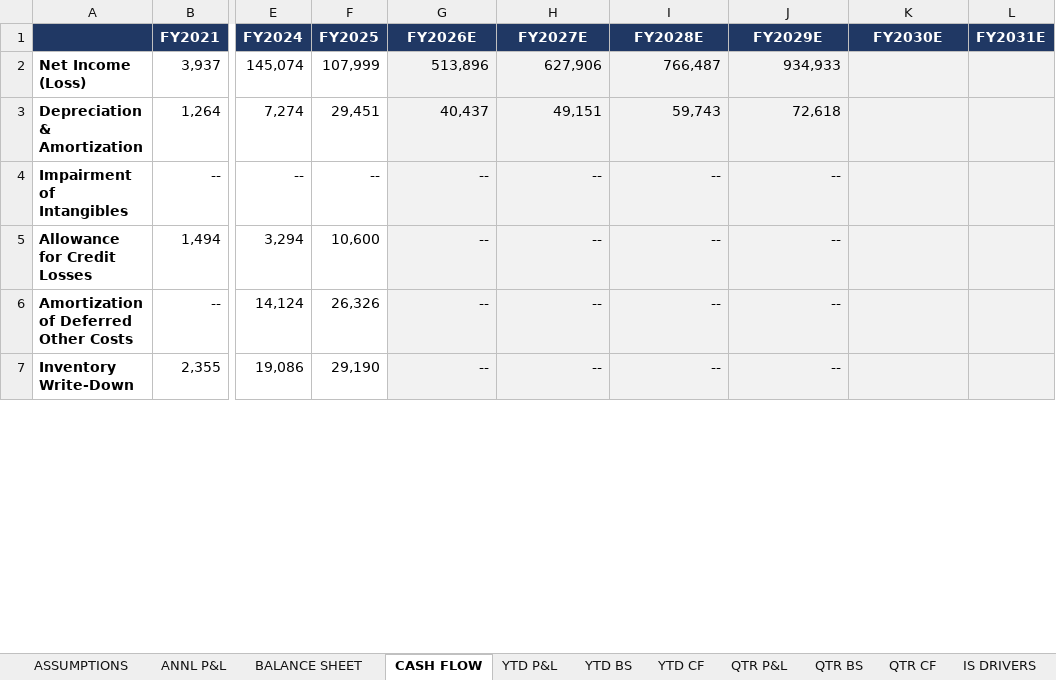
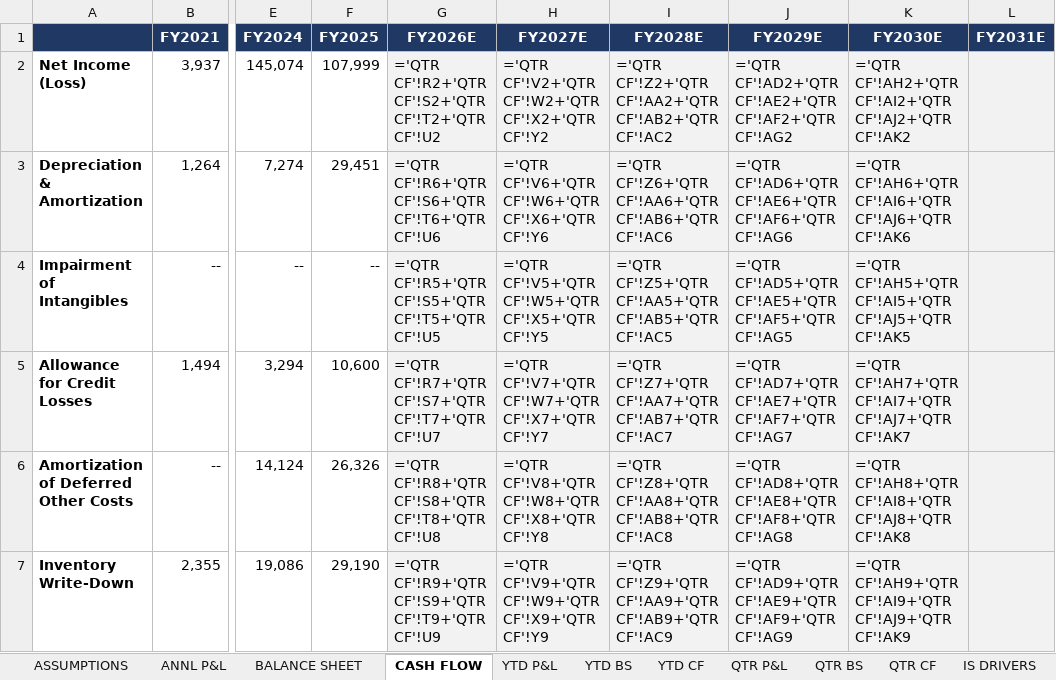
Before and after one commit to grodino12/grodino_brain, an Excel workbook: Knowledge/Model Outputs/CELH/CELH_model.xlsx, sheet CASH FLOW, drawn as a sheet; only a part is shown, gaps mark what is left out; values as stored, in another font and other column widths than the file's, no borders; formulas without a stored value are shown as written; the diff covers the shown part only; the diff names each change by its address in the sheet, - before the commit and + after, or states it on an @@ line.

```diff
--- a/Knowledge/Model Outputs/CELH/CELH_model.xlsx (sheet CASH FLOW)
+++ b/Knowledge/Model Outputs/CELH/CELH_model.xlsx (sheet CASH FLOW)
-G2 (FY2026E): 513,896
+G2 (FY2026E): ='QTR CF'!R2+'QTR CF'!S2+'QTR CF'!T2+'QTR CF'!U2
-H2 (FY2027E): 627,906
+H2 (FY2027E): ='QTR CF'!V2+'QTR CF'!W2+'QTR CF'!X2+'QTR CF'!Y2
-I2 (FY2028E): 766,487
+I2 (FY2028E): ='QTR CF'!Z2+'QTR CF'!AA2+'QTR CF'!AB2+'QTR CF'!AC2
-J2 (FY2029E): 934,933
+J2 (FY2029E): ='QTR CF'!AD2+'QTR CF'!AE2+'QTR CF'!AF2+'QTR CF'!AG2
-K2 (FY2030E): (empty)
+K2 (FY2030E): ='QTR CF'!AH2+'QTR CF'!AI2+'QTR CF'!AJ2+'QTR CF'!AK2
-G3 (FY2026E): 40,437
+G3 (FY2026E): ='QTR CF'!R6+'QTR CF'!S6+'QTR CF'!T6+'QTR CF'!U6
-H3 (FY2027E): 49,151
+H3 (FY2027E): ='QTR CF'!V6+'QTR CF'!W6+'QTR CF'!X6+'QTR CF'!Y6
-I3 (FY2028E): 59,743
+I3 (FY2028E): ='QTR CF'!Z6+'QTR CF'!AA6+'QTR CF'!AB6+'QTR CF'!AC6
-J3 (FY2029E): 72,618
+J3 (FY2029E): ='QTR CF'!AD6+'QTR CF'!AE6+'QTR CF'!AF6+'QTR CF'!AG6
-K3 (FY2030E): (empty)
+K3 (FY2030E): ='QTR CF'!AH6+'QTR CF'!AI6+'QTR CF'!AJ6+'QTR CF'!AK6
-G4 (FY2026E): --
+G4 (FY2026E): ='QTR CF'!R5+'QTR CF'!S5+'QTR CF'!T5+'QTR CF'!U5
-H4 (FY2027E): --
+H4 (FY2027E): ='QTR CF'!V5+'QTR CF'!W5+'QTR CF'!X5+'QTR CF'!Y5
-I4 (FY2028E): --
+I4 (FY2028E): ='QTR CF'!Z5+'QTR CF'!AA5+'QTR CF'!AB5+'QTR CF'!AC5
-J4 (FY2029E): --
+J4 (FY2029E): ='QTR CF'!AD5+'QTR CF'!AE5+'QTR CF'!AF5+'QTR CF'!AG5
-K4 (FY2030E): (empty)
+K4 (FY2030E): ='QTR CF'!AH5+'QTR CF'!AI5+'QTR CF'!AJ5+'QTR CF'!AK5
-G5 (FY2026E): --
+G5 (FY2026E): ='QTR CF'!R7+'QTR CF'!S7+'QTR CF'!T7+'QTR CF'!U7
-H5 (FY2027E): --
+H5 (FY2027E): ='QTR CF'!V7+'QTR CF'!W7+'QTR CF'!X7+'QTR CF'!Y7
-I5 (FY2028E): --
+I5 (FY2028E): ='QTR CF'!Z7+'QTR CF'!AA7+'QTR CF'!AB7+'QTR CF'!AC7
-J5 (FY2029E): --
+J5 (FY2029E): ='QTR CF'!AD7+'QTR CF'!AE7+'QTR CF'!AF7+'QTR CF'!AG7
-K5 (FY2030E): (empty)
+K5 (FY2030E): ='QTR CF'!AH7+'QTR CF'!AI7+'QTR CF'!AJ7+'QTR CF'!AK7
-G6 (FY2026E): --
+G6 (FY2026E): ='QTR CF'!R8+'QTR CF'!S8+'QTR CF'!T8+'QTR CF'!U8
-H6 (FY2027E): --
+H6 (FY2027E): ='QTR CF'!V8+'QTR CF'!W8+'QTR CF'!X8+'QTR CF'!Y8
-I6 (FY2028E): --
+I6 (FY2028E): ='QTR CF'!Z8+'QTR CF'!AA8+'QTR CF'!AB8+'QTR CF'!AC8
-J6 (FY2029E): --
+J6 (FY2029E): ='QTR CF'!AD8+'QTR CF'!AE8+'QTR CF'!AF8+'QTR CF'!AG8
-K6 (FY2030E): (empty)
+K6 (FY2030E): ='QTR CF'!AH8+'QTR CF'!AI8+'QTR CF'!AJ8+'QTR CF'!AK8
-G7 (FY2026E): --
+G7 (FY2026E): ='QTR CF'!R9+'QTR CF'!S9+'QTR CF'!T9+'QTR CF'!U9
-H7 (FY2027E): --
+H7 (FY2027E): ='QTR CF'!V9+'QTR CF'!W9+'QTR CF'!X9+'QTR CF'!Y9
-I7 (FY2028E): --
+I7 (FY2028E): ='QTR CF'!Z9+'QTR CF'!AA9+'QTR CF'!AB9+'QTR CF'!AC9
-J7 (FY2029E): --
+J7 (FY2029E): ='QTR CF'!AD9+'QTR CF'!AE9+'QTR CF'!AF9+'QTR CF'!AG9
-K7 (FY2030E): (empty)
+K7 (FY2030E): ='QTR CF'!AH9+'QTR CF'!AI9+'QTR CF'!AJ9+'QTR CF'!AK9
```
Also changed, not shown: 234 edited cells elsewhere in this sheet, sheet QTR CF, sheet QTR BS, sheet BS DRIVERS, sheet CF DRIVERS, sheet QTR P&L, sheet IS DRIVERS, 5 more sheets, Knowledge/Model Outputs/PEP/PEP_model.xlsx, Knowledge/Model Outputs/PG/PG_model.xlsx, 2 other files.
